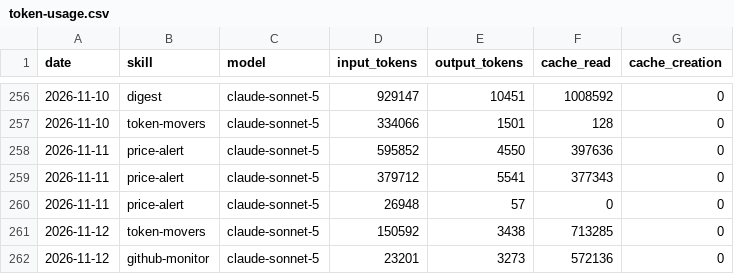
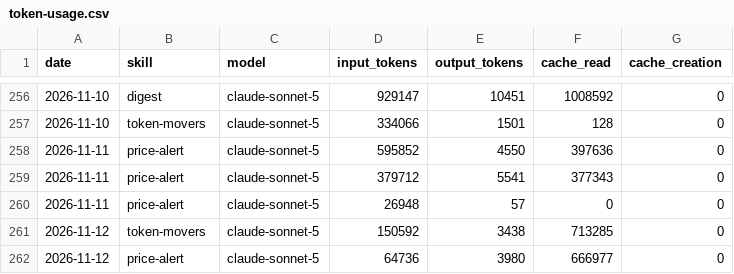
Before and after one commit to ildus650-pixel/aeon, a CSV file: memory/token-usage.csv, drawn as a sheet; only a part is shown, gaps mark what is left out.

Commit message:
chore(price-alert): auto-commit 2026-11-12

```diff
--- a/memory/token-usage.csv
+++ b/memory/token-usage.csv
@@ -261,2 +261,2 @@ date,skill,model,input_tokens,output_tokens,cache_read,cache_creation
 2026-11-12,token-movers,claude-sonnet-5,150592,3438,713285,0
-2026-11-12,github-monitor,claude-sonnet-5,23201,3273,572136,0
+2026-11-12,price-alert,claude-sonnet-5,64736,3980,666977,0
```
Also changed, not shown: 3 other files.
